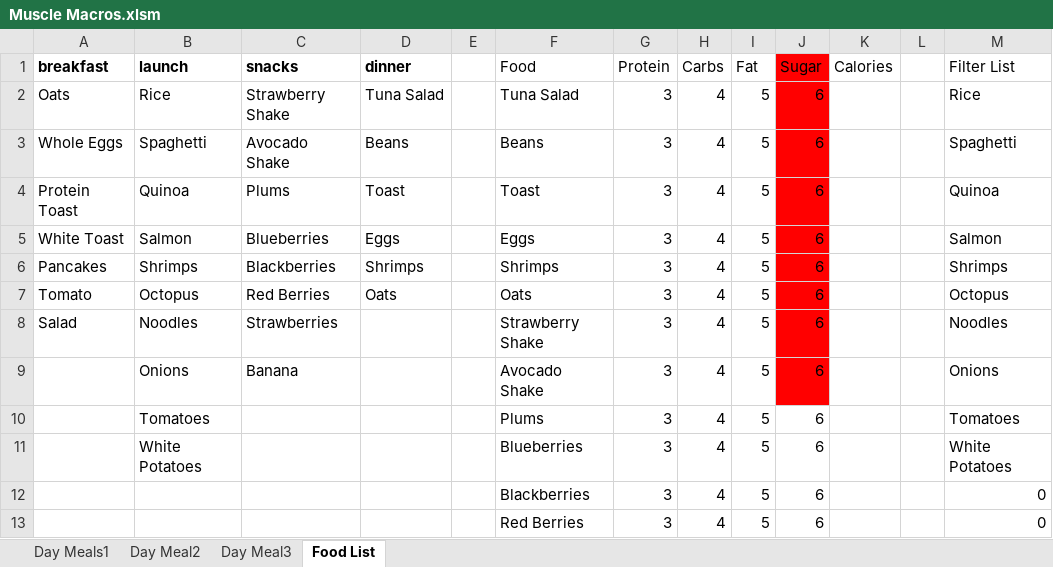
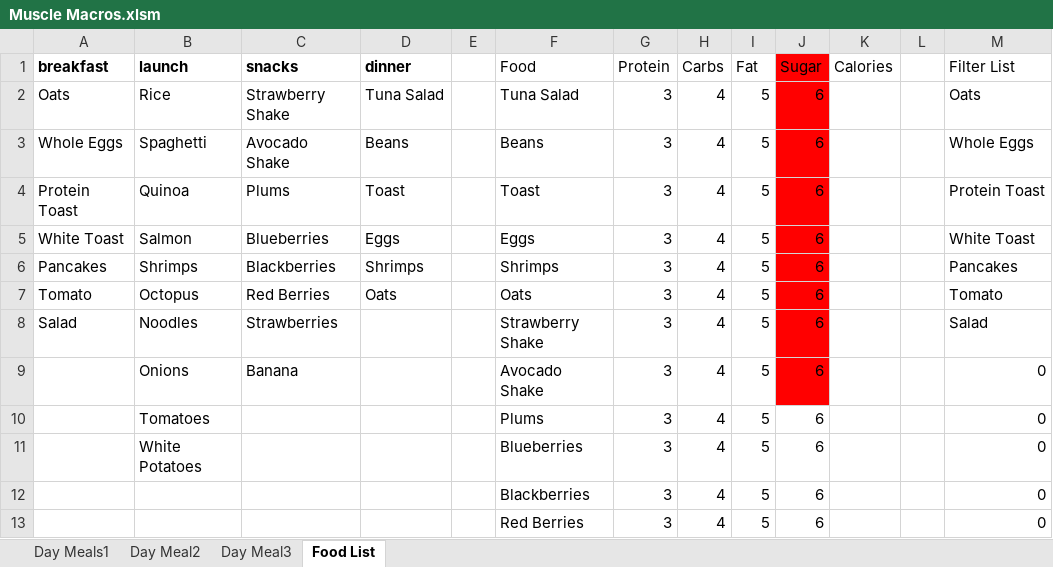
Before and after one commit to blitz-de/automatize_excel_macro_diet_calculator, an Excel workbook: Muscle Macros.xlsm, sheet Food List, drawn as a sheet; only a part is shown; values as stored, in another font and other column widths than the file's, no borders; charts and pictures not drawn; the diff names each change by its address in the sheet, - before the commit and + after, or states it on an @@ line.

```diff
--- a/Muscle Macros.xlsm (sheet Food List)
+++ b/Muscle Macros.xlsm (sheet Food List)
-M2 (Filter List): Rice
+M2 (Filter List): Oats
-M3 (Filter List): Spaghetti
+M3 (Filter List): Whole Eggs
-M4 (Filter List): Quinoa
+M4 (Filter List): Protein Toast
-M5 (Filter List): Salmon
+M5 (Filter List): White Toast
-M6 (Filter List): Shrimps
+M6 (Filter List): Pancakes
-M7 (Filter List): Octopus
+M7 (Filter List): Tomato
-M8 (Filter List): Noodles
+M8 (Filter List): Salad
-M9 (Filter List): Onions
+M9 (Filter List): 0
-M10 (Filter List): Tomatoes
+M10 (Filter List): 0
-M11 (Filter List): White Potatoes
+M11 (Filter List): 0
```
Also changed, not shown: sheet Day Meal3, charts or pictures, Muscle Macros.xlsx, 4 other files.
